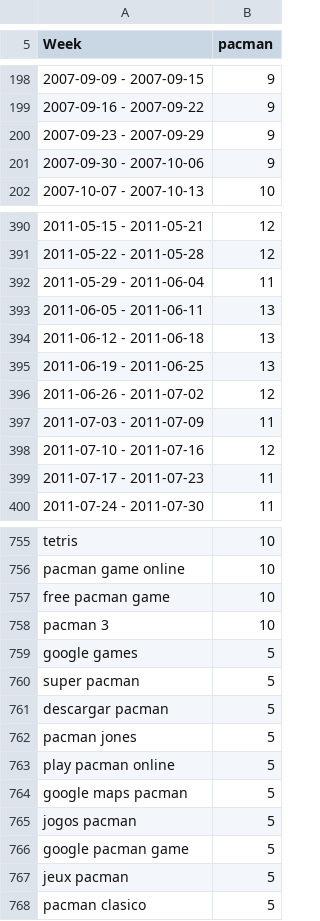
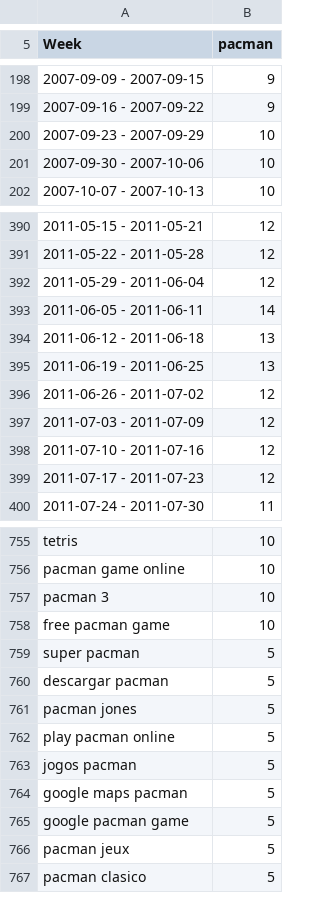
Before and after one commit to Anthonymcqueen21/github-viz, a CSV file: data_mining/scripts(webapp_version)/GoogleTrendsData/pacman/pacman_trend.csv, drawn as a sheet; only a part is shown, gaps mark what is left out; the diff covers the shown part only.

```diff
--- a/data_mining/scripts(webapp_version)/GoogleTrendsData/pacman/pacman_trend.csv
+++ b/data_mining/scripts(webapp_version)/GoogleTrendsData/pacman/pacman_trend.csv
@@ -199,4 +199,4 @@ Week,pacman
 2007-09-16 - 2007-09-22,9
-2007-09-23 - 2007-09-29,9
-2007-09-30 - 2007-10-06,9
+2007-09-23 - 2007-09-29,10
+2007-09-30 - 2007-10-06,10
 2007-10-07 - 2007-10-13,10
@@ -391,4 +391,4 @@ Week,pacman
 2011-05-22 - 2011-05-28,12
-2011-05-29 - 2011-06-04,11
-2011-06-05 - 2011-06-11,13
+2011-05-29 - 2011-06-04,12
+2011-06-05 - 2011-06-11,14
 2011-06-12 - 2011-06-18,13
@@ -396,5 +396,5 @@ Week,pacman
 2011-06-26 - 2011-07-02,12
-2011-07-03 - 2011-07-09,11
+2011-07-03 - 2011-07-09,12
 2011-07-10 - 2011-07-16,12
-2011-07-17 - 2011-07-23,11
+2011-07-17 - 2011-07-23,12
 2011-07-24 - 2011-07-30,11
@@ -756,5 +756,4 @@ tetris,10
 pacman game online,10
+pacman 3,10
 free pacman game,10
-pacman 3,10
-google games,5
 super pacman,5
@@ -763,6 +762,6 @@ pacman jones,5
 play pacman online,5
+jogos pacman,5
 google maps pacman,5
-jogos pacman,5
 google pacman game,5
-jeux pacman,5
+pacman jeux,5
 pacman clasico,5
```
Also changed, not shown: 5 added rows, 3 removed rows, 5 moved rows and 70 edited cells elsewhere in this file, data_mining/scripts(webapp_version)/GoogleTrendsData/pacman/pacman_trend_cleaned.csv, data_mining/scripts(webapp_version)/Phase1Output/phase1_output.csv, 6 other files.
